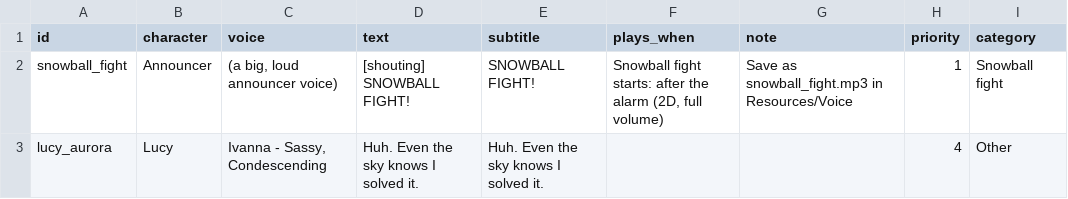
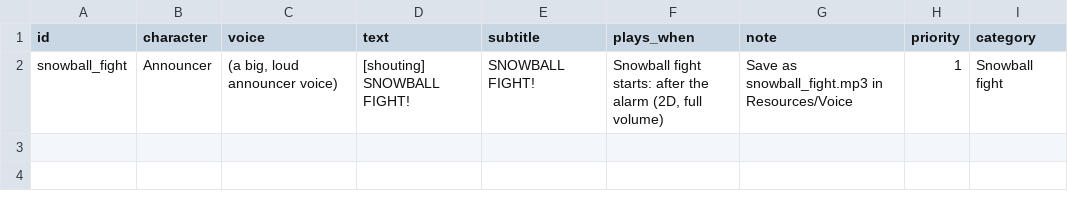
Before and after one commit to roshpro/coldblooded, a CSV file: voice_lines_todo.csv, drawn as a sheet.

```diff
--- a/voice_lines_todo.csv
+++ b/voice_lines_todo.csv
@@ -2,2 +2 @@ id,character,voice,text,subtitle,plays_when,note,priority,category
 snowball_fight,Announcer,"(a big, loud announcer voice)",[shouting] SNOWBALL FIGHT!,SNOWBALL FIGHT!,"Snowball fight starts: after the alarm (2D, full volume)",Save as snowball_fight.mp3 in Resources/Voice,1,Snowball fight
-lucy_aurora,Lucy,"Ivanna - Sassy, Condescending",Huh. Even the sky knows I solved it.,Huh. Even the sky knows I solved it.,,,4,Other
```
Also changed, not shown: 13 other files.
